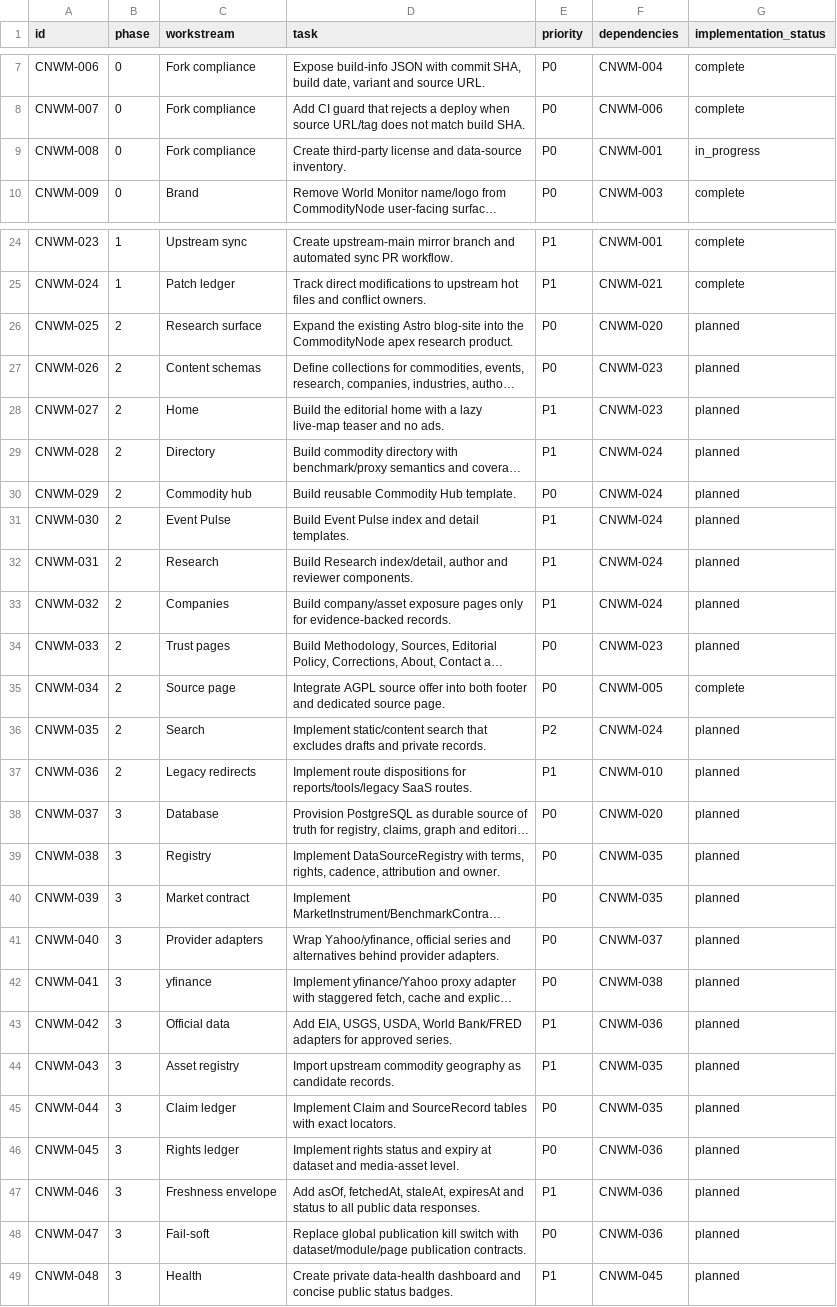
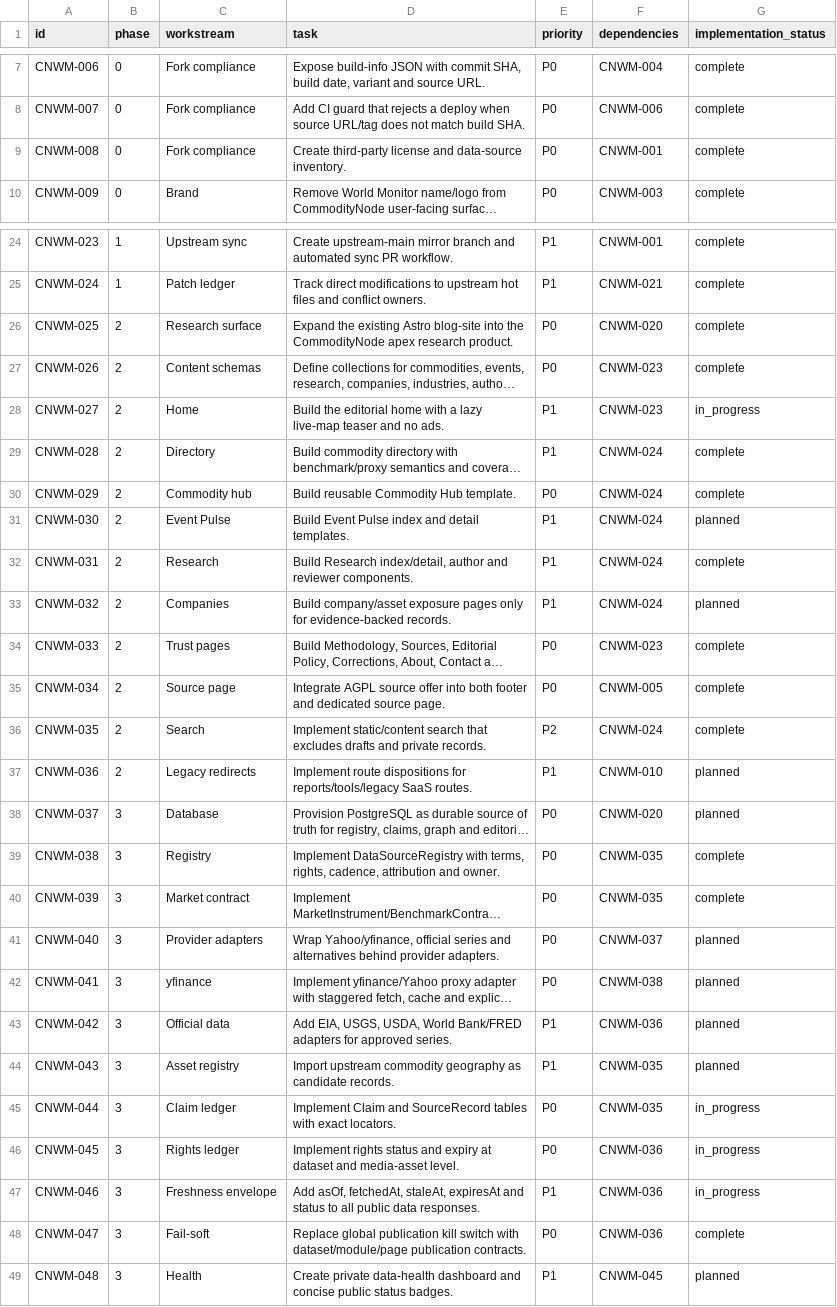
Before and after one commit to 0ssol1620-byte/commoditynode-worldmonitor, a CSV file: docs/commoditynode/CommodityNode_WorldMonitor_Implementation_Backlog_2026-07-27.csv, drawn as a sheet; only a part is shown, gaps mark what is left out; long unchanged cells end in …; the diff covers the shown part only; the diff names each change by its address in the sheet, - before the commit and + after, or states it on an @@ line.

Commit message:
feat(commoditynode): enforce data and rights contracts

```diff
--- a/docs/commoditynode/CommodityNode_WorldMonitor_Implementation_Backlog_2026-07-27.csv
+++ b/docs/commoditynode/CommodityNode_WorldMonitor_Implementation_Backlog_2026-07-27.csv
-G9 (implementation_status): in_progress
+G9 (implementation_status): complete
-G26:G27 (implementation_status): planned
+G26:G27 (implementation_status): complete
-G28 (implementation_status): planned
+G28 (implementation_status): in_progress
-G29:G30 (implementation_status): planned
+G29:G30 (implementation_status): complete
-G32 (implementation_status): planned
+G32 (implementation_status): complete
-G34 (implementation_status): planned
+G34 (implementation_status): complete
-G36 (implementation_status): planned
+G36 (implementation_status): complete
-G39:G40 (implementation_status): planned
+G39:G40 (implementation_status): complete
-G45:G47 (implementation_status): planned
+G45:G47 (implementation_status): in_progress
-G48 (implementation_status): planned
+G48 (implementation_status): complete
```
Also changed, not shown: 9 edited cells elsewhere in this file, 14 other files.
